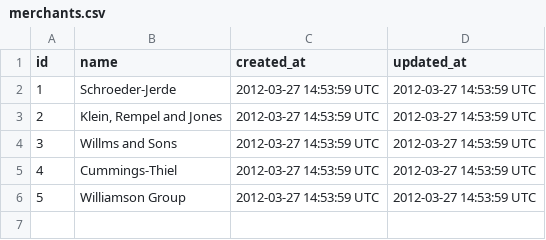
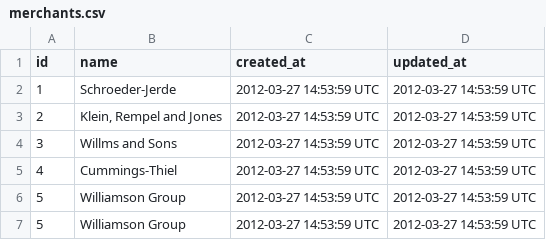
Before and after one commit to JonahMoses/sales_engine, a CSV file: data/merchants.csv, drawn as a sheet.

Commit message:
Merchant_repo+_test + find by(attribute,value)

```diff
--- a/data/merchants.csv
+++ b/data/merchants.csv
@@ -6 +6,2 @@ id,name,created_at,updated_at
 5,Williamson Group,2012-03-27 14:53:59 UTC,2012-03-27 14:53:59 UTC
+5,Williamson Group,2012-03-27 14:53:59 UTC,2012-03-27 14:53:59 UTC
```
Also changed, not shown: 2 other files.
